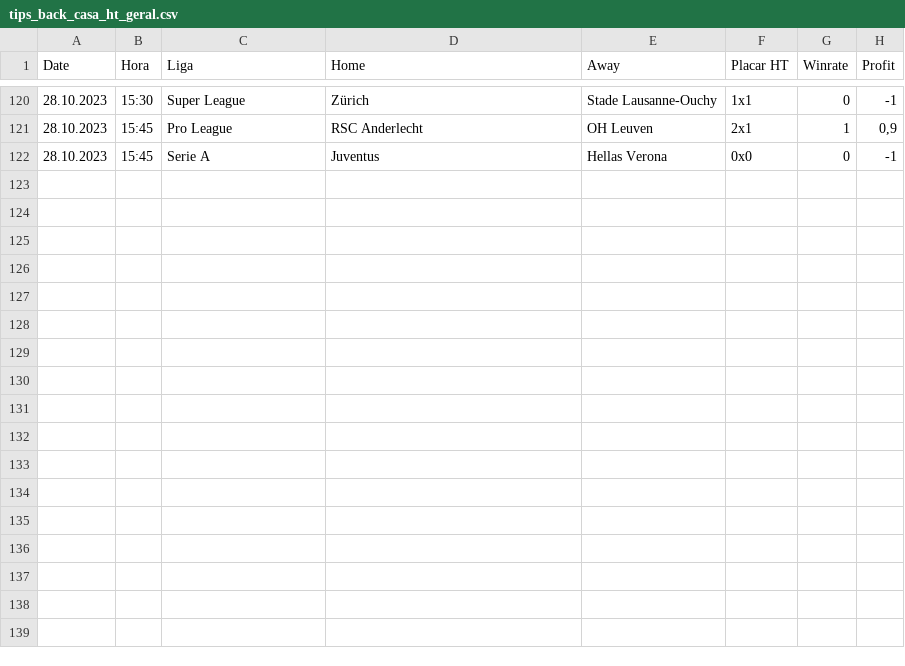
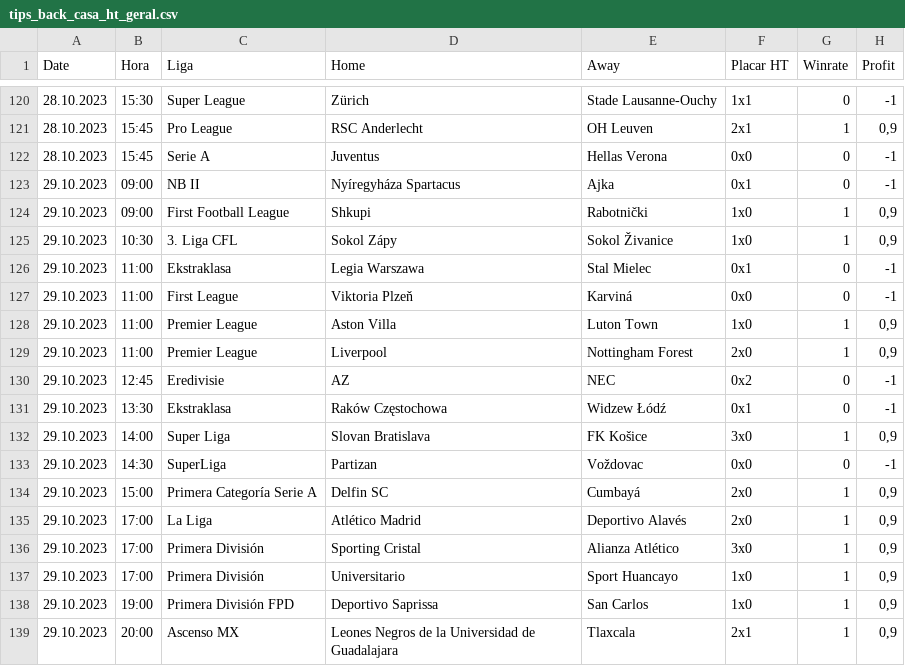
Before and after one commit to scooby75/bdfootball, a CSV file: tips_back_casa_ht_geral.csv, drawn as a sheet; only a part is shown, gaps mark what is left out; the diff names each change by its address in the sheet, - before the commit and + after, or states it on an @@ line.

```diff
--- a/tips_back_casa_ht_geral.csv
+++ b/tips_back_casa_ht_geral.csv
+row 123: 29.10.2023 | 09:00 | NB II | Nyíregyháza Spartacus | Ajka | 0x1 | 0 | -1
+row 124: 29.10.2023 | 09:00 | First Football League | Shkupi | Rabotnički | 1x0 | 1 | 0,9
+row 125: 29.10.2023 | 10:30 | 3. Liga CFL | Sokol Zápy | Sokol Živanice | 1x0 | 1 | 0,9
+row 126: 29.10.2023 | 11:00 | Ekstraklasa | Legia Warszawa | Stal Mielec | 0x1 | 0 | -1
+row 127: 29.10.2023 | 11:00 | First League | Viktoria Plzeň | Karviná | 0x0 | 0 | -1
+row 128: 29.10.2023 | 11:00 | Premier League | Aston Villa | Luton Town | 1x0 | 1 | 0,9
+row 129: 29.10.2023 | 11:00 | Premier League | Liverpool | Nottingham Forest | 2x0 | 1 | 0,9
+row 130: 29.10.2023 | 12:45 | Eredivisie | AZ | NEC | 0x2 | 0 | -1
+row 131: 29.10.2023 | 13:30 | Ekstraklasa | Raków Częstochowa | Widzew Łódź | 0x1 | 0 | -1
+row 132: 29.10.2023 | 14:00 | Super Liga | Slovan Bratislava | FK Košice | 3x0 | 1 | 0,9
+row 133: 29.10.2023 | 14:30 | SuperLiga | Partizan | Voždovac | 0x0 | 0 | -1
+row 134: 29.10.2023 | 15:00 | Primera Categoría Serie A | Delfin SC | Cumbayá | 2x0 | 1 | 0,9
+row 135: 29.10.2023 | 17:00 | La Liga | Atlético Madrid | Deportivo Alavés | 2x0 | 1 | 0,9
+row 136: 29.10.2023 | 17:00 | Primera División | Sporting Cristal | Alianza Atlético | 3x0 | 1 | 0,9
+row 137: 29.10.2023 | 17:00 | Primera División | Universitario | Sport Huancayo | 1x0 | 1 | 0,9
+row 138: 29.10.2023 | 19:00 | Primera División FPD | Deportivo Saprissa | San Carlos | 1x0 | 1 | 0,9
+row 139: 29.10.2023 | 20:00 | Ascenso MX | Leones Negros de la Universidad de Guadalajara | Tlaxcala | 2x1 | 1 | 0,9
```
Also changed, not shown: Apostas_HA.csv, Predict.csv, 8 other files.
